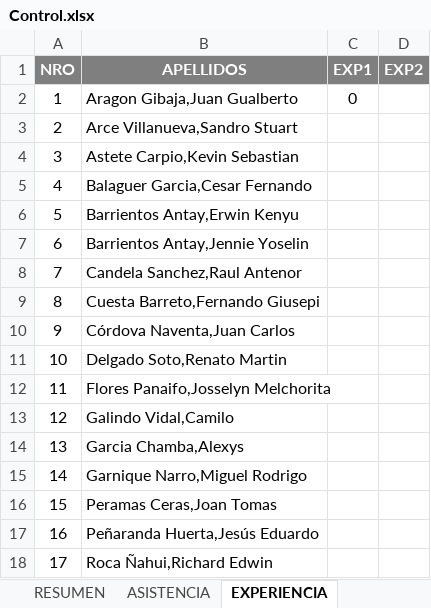
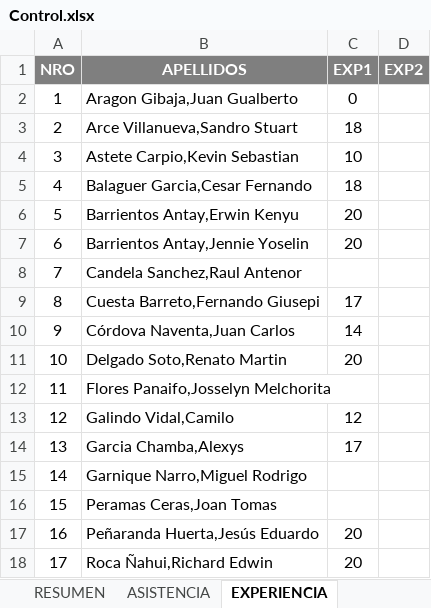
Before and after one commit to gcoronelc/UCS_TDP_2016-6, an Excel workbook: Docs/Control.xlsx, sheet EXPERIENCIA, drawn as a sheet; values as stored, in another font and other column widths than the file's, no borders; the diff names each change by its address in the sheet, - before the commit and + after, or states it on an @@ line.

```diff
--- a/Docs/Control.xlsx (sheet EXPERIENCIA)
+++ b/Docs/Control.xlsx (sheet EXPERIENCIA)
-C3 (EXP1): (empty)
+C3 (EXP1): 18
-C4 (EXP1): (empty)
+C4 (EXP1): 10
-C5 (EXP1): (empty)
+C5 (EXP1): 18
-C6:C7 (EXP1): (empty)
+C6:C7 (EXP1): 20
-C9 (EXP1): (empty)
+C9 (EXP1): 17
-C10 (EXP1): (empty)
+C10 (EXP1): 14
-C11 (EXP1): (empty)
+C11 (EXP1): 20
-C13 (EXP1): (empty)
+C13 (EXP1): 12
-C14 (EXP1): (empty)
+C14 (EXP1): 17
-C17:C18 (EXP1): (empty)
+C17:C18 (EXP1): 20
```
Also changed, not shown: sheet RESUMEN, sheet ASISTENCIA, formulas that keep their value.
